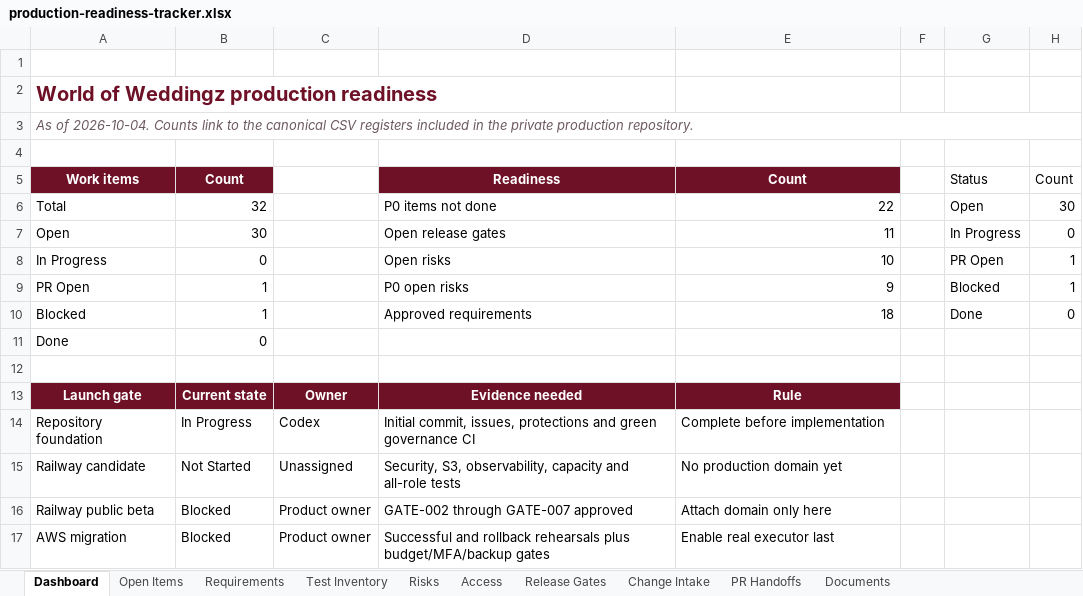
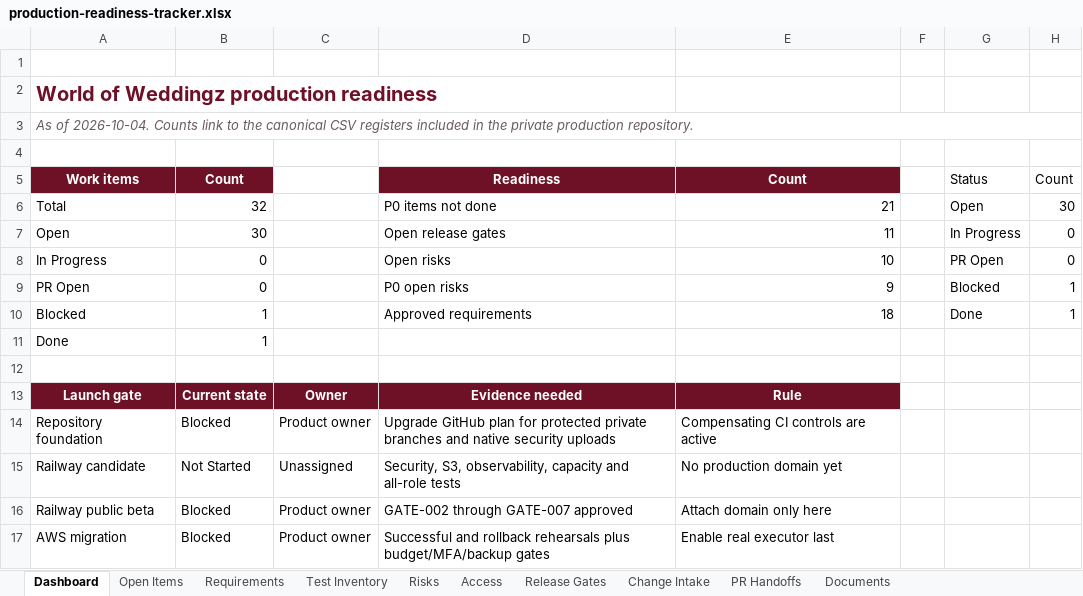
Before and after one commit to RohithTadiparti/world-of-weddingz-production, an Excel workbook: docs/tracking/production-readiness-tracker.xlsx, sheet Dashboard, drawn as a sheet; values as stored, in another font and other column widths than the file's, no borders; charts and pictures and conditional formats not drawn; the diff names each change by its address in the sheet, - before the commit and + after, or states it on an @@ line.

Commit message:
docs: mark production program foundation ready

```diff
--- a/docs/tracking/production-readiness-tracker.xlsx (sheet Dashboard)
+++ b/docs/tracking/production-readiness-tracker.xlsx (sheet Dashboard)
-E6: 22
+E6: 21
-H8: 1
+H8: 0
-B9: 1
+B9: 0
-H10: 0
+H10: 1
-B11: 0
+B11: 1
-B14: In Progress
+B14: Blocked
-C14: Codex
+C14: Product owner
-D14: Initial commit, issues, protections and green governance CI
+D14: Upgrade GitHub plan for protected private branches and native security uploads
-E14: Complete before implementation
+E14: Compensating CI controls are active
```
Also changed, not shown: sheet PR Handoffs, sheet Open Items, charts or pictures, 2 other files.
